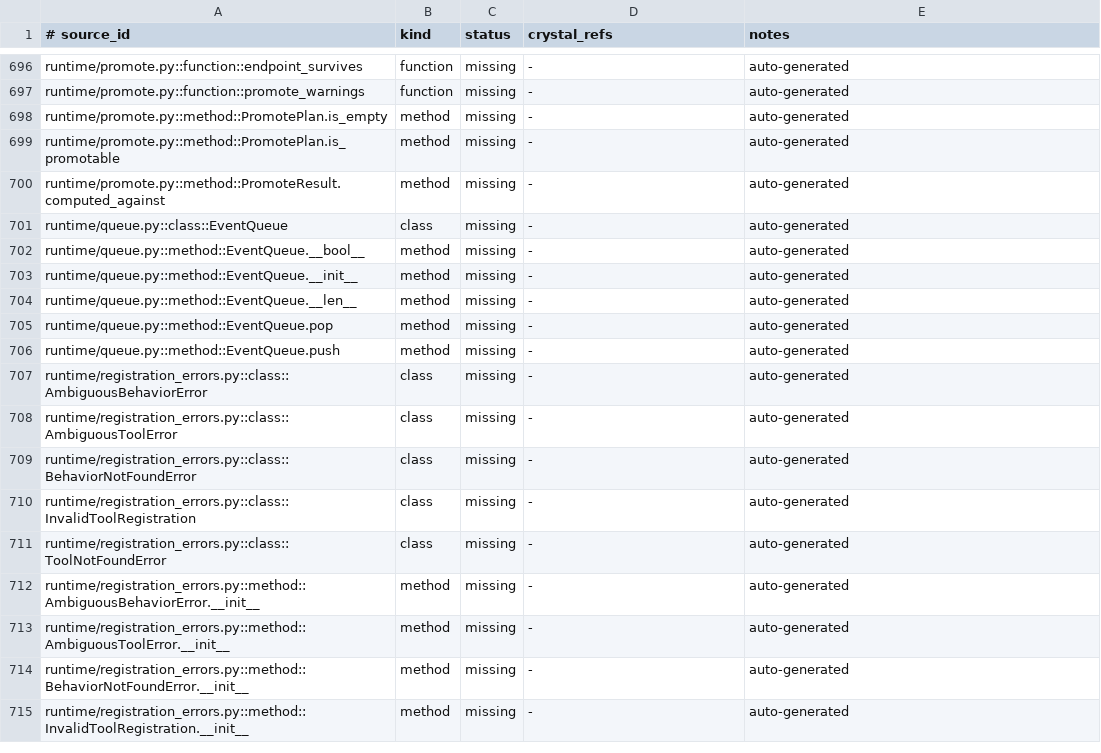
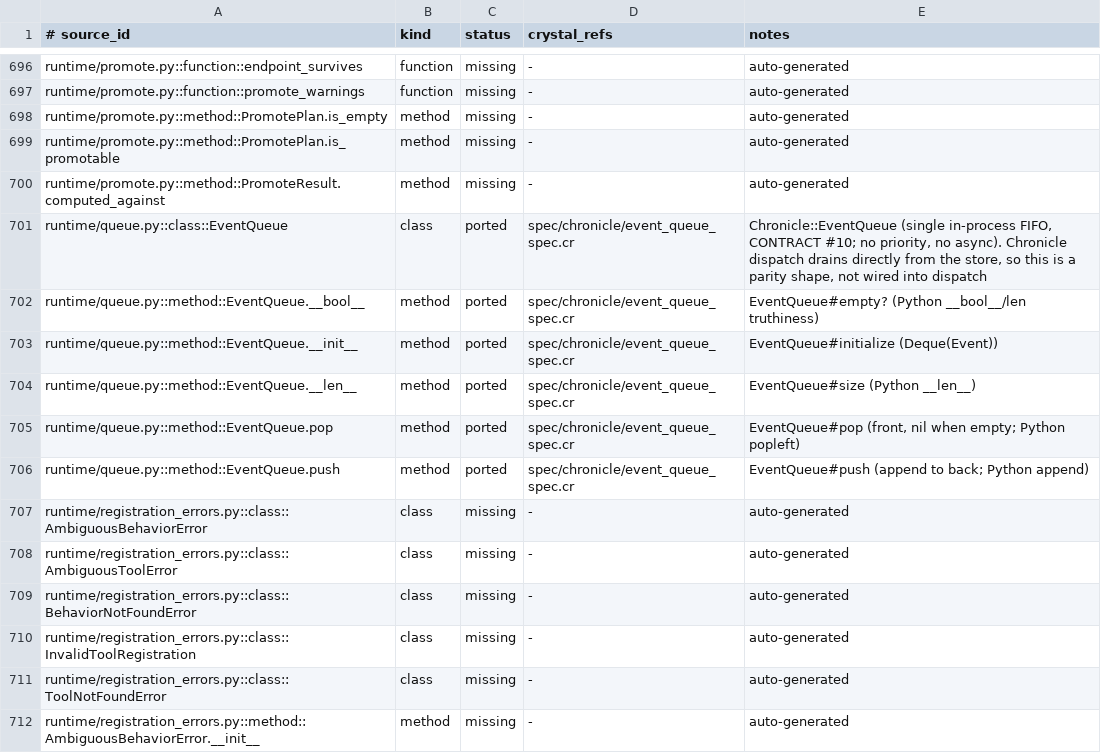
Before and after one commit to dsisnero/chronicle, a TSV file: plans/inventory/python_port_inventory.tsv, drawn as a sheet; only a part is shown, gaps mark what is left out; the shorter side is filled out with more unchanged rows.

Commit message:
port: EventQueue parity shape (runtime/queue.py, CONTRACT #10)
- Chronicle::EventQueue: single in-process FIFO of events with push / pop /
  size / empty? and FIFO ordering (upstream deque, no priority, no async).
- Chronicle's dispatch drains directly from the event store, so this is a
  parity shape (available for tests and tools), not wired into dispatch.
- Ported from activegraph runtime/queue.py; ledger rows for EventQueue and
  its five methods marked ported.

```diff
--- a/plans/inventory/python_port_inventory.tsv
+++ b/plans/inventory/python_port_inventory.tsv
@@ -700,8 +700,8 @@ runtime/promote.py::method::PromotePlan.is_promotable	method	missing	-	auto-gene
 runtime/promote.py::method::PromoteResult.computed_against	method	missing	-	auto-generated
-runtime/queue.py::class::EventQueue	class	missing	-	auto-generated
-runtime/queue.py::method::EventQueue.__bool__	method	missing	-	auto-generated
-runtime/queue.py::method::EventQueue.__init__	method	missing	-	auto-generated
-runtime/queue.py::method::EventQueue.__len__	method	missing	-	auto-generated
-runtime/queue.py::method::EventQueue.pop	method	missing	-	auto-generated
-runtime/queue.py::method::EventQueue.push	method	missing	-	auto-generated
+runtime/queue.py::class::EventQueue	class	ported	spec/chronicle/event_queue_spec.cr	Chronicle::EventQueue (single in-process FIFO, CONTRACT #10; no priority, no async). Chronicle dispatch drains directly from the store, so this is a parity shape, not wired into dispatch
+runtime/queue.py::method::EventQueue.__bool__	method	ported	spec/chronicle/event_queue_spec.cr	EventQueue#empty? (Python __bool__/len truthiness)
+runtime/queue.py::method::EventQueue.__init__	method	ported	spec/chronicle/event_queue_spec.cr	EventQueue#initialize (Deque(Event))
+runtime/queue.py::method::EventQueue.__len__	method	ported	spec/chronicle/event_queue_spec.cr	EventQueue#size (Python __len__)
+runtime/queue.py::method::EventQueue.pop	method	ported	spec/chronicle/event_queue_spec.cr	EventQueue#pop (front, nil when empty; Python popleft)
+runtime/queue.py::method::EventQueue.push	method	ported	spec/chronicle/event_queue_spec.cr	EventQueue#push (append to back; Python append)
 runtime/registration_errors.py::class::AmbiguousBehaviorError	class	missing	-	auto-generated
```
Also changed, not shown: 4 other files.
